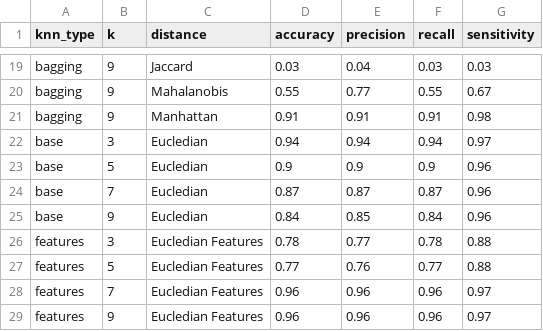
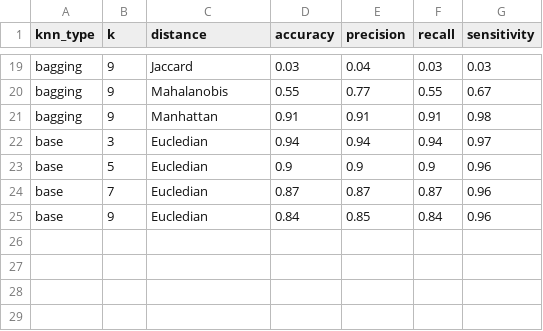
Before and after one commit to Alejandro-131004/supervised_learning, a CSV file: parameters_dataset_filtered_1.csv, drawn as a sheet; only a part is shown, gaps mark what is left out; the diff names each change by its address in the sheet, - before the commit and + after, or states it on an @@ line.

```diff
--- a/parameters_dataset_filtered_1.csv
+++ b/parameters_dataset_filtered_1.csv
-row 26: features | 3 | Eucledian Features | 0.78 | 0.77 | 0.78 | 0.88
-row 27: features | 5 | Eucledian Features | 0.77 | 0.76 | 0.77 | 0.88
-row 28: features | 7 | Eucledian Features | 0.96 | 0.96 | 0.96 | 0.97
-row 29: features | 9 | Eucledian Features | 0.96 | 0.96 | 0.96 | 0.97
```
Also changed, not shown: parameters_dataset_filtered_10.csv, parameters_dataset_filtered_3.csv, 9 other files.
